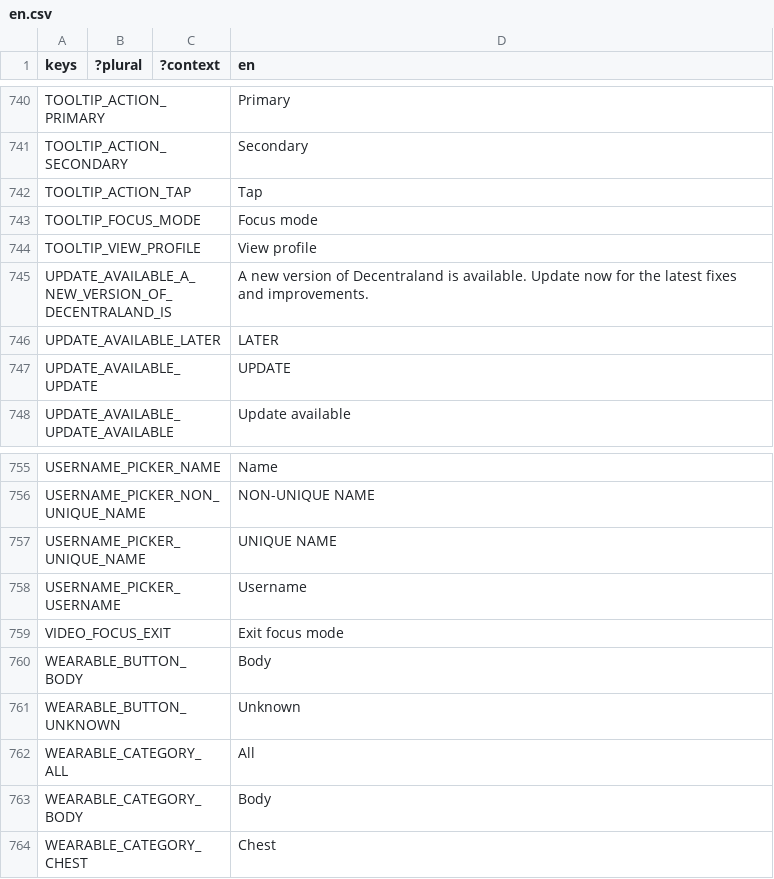
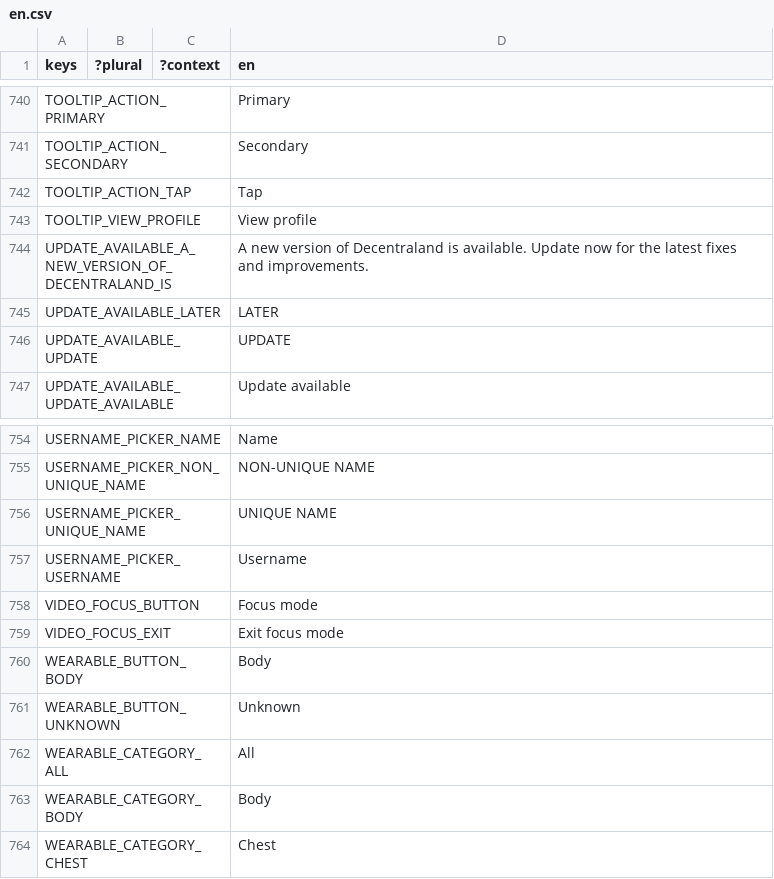
Before and after one commit to decentraland/godot-explorer, a CSV file: godot/locale/en.csv, drawn as a sheet; only a part is shown, gaps mark what is left out; removed rows and columns are numbered as before the commit, all else as after; the diff names each change by its address in the sheet, - before the commit and + after, or states it on an @@ line.

```diff
--- a/godot/locale/en.csv
+++ b/godot/locale/en.csv
-row 743: TOOLTIP_FOCUS_MODE |  |  | Focus mode
+row 758: VIDEO_FOCUS_BUTTON |  |  | Focus mode
```
Also changed, not shown: godot/locale/es.csv, godot/locale/pt_BR.csv, 14 other files.
